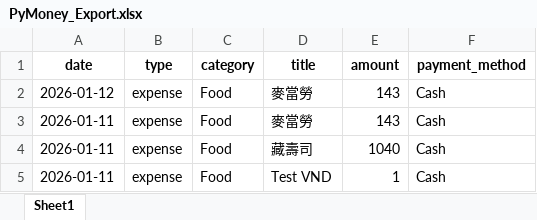
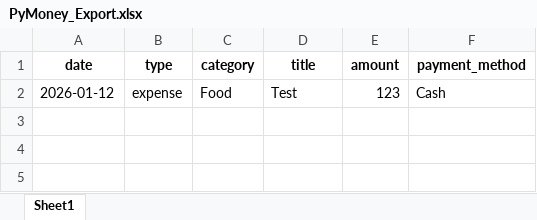
Before and after one commit to KevlnlOl7/114_tkuim_web, an Excel workbook: 114_tkuim_final_project/backend/PyMoney_Export.xlsx, sheet Sheet1, drawn as a sheet; values as stored, in another font and other column widths than the file's, no borders; the diff names each change by its address in the sheet, - before the commit and + after, or states it on an @@ line.

Commit message:
fix: export Excel with token auth and improve error handling

```diff
--- a/114_tkuim_final_project/backend/PyMoney_Export.xlsx (sheet Sheet1)
+++ b/114_tkuim_final_project/backend/PyMoney_Export.xlsx (sheet Sheet1)
-D2 (title): 麥當勞
+D2 (title): Test
-E2 (amount): 143
+E2 (amount): 123
-row 3: 2026-01-11 | expense | Food | 麥當勞 | 143 | Cash
-row 4: 2026-01-11 | expense | Food | 藏壽司 | 1040 | Cash
-row 5: 2026-01-11 | expense | Food | Test VND | 1 | Cash
```
Also changed, not shown: 3 other files.
